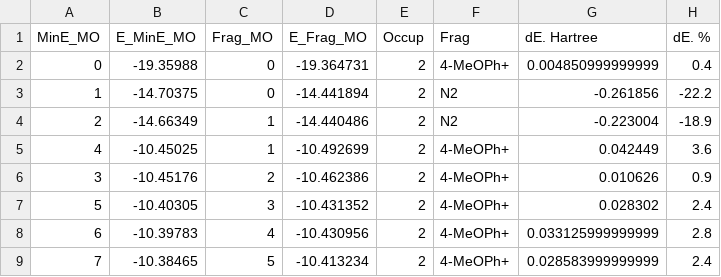
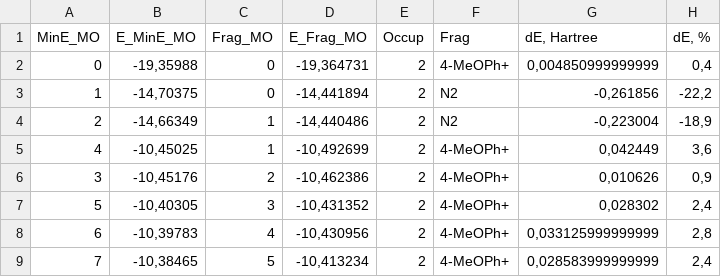
Before and after one commit to AlexanderBondarev/Molecular-Orbitals-Tracer, a CSV file: bin/4-MeO-Ph-N2+-MTMO-transform-exp.csv, drawn as a sheet; only a part is shown; the diff covers the shown part only.

Commit message:
Export tables of transform DC

```diff
--- a/bin/4-MeO-Ph-N2+-MTMO-transform-exp.csv
+++ b/bin/4-MeO-Ph-N2+-MTMO-transform-exp.csv
@@ -1,9 +1,9 @@
-MinE_MO; E_MinE_MO; Frag_MO; E_Frag_MO;Occup;Frag;dE. Hartree;dE. %
-0;-19.35988;0;-19.364731;2; 4-MeOPh+;0.004850999999999;0.4
-1;-14.70375;0;-14.441894;2; N2;-0.261856;-22.2
-2;-14.66349;1;-14.440486;2; N2;-0.223004;-18.9
-4;-10.45025;1;-10.492699;2; 4-MeOPh+;0.042449;3.6
-3;-10.45176;2;-10.462386;2; 4-MeOPh+;0.010626;0.9
-5;-10.40305;3;-10.431352;2; 4-MeOPh+;0.028302;2.4
-6;-10.39783;4;-10.430956;2; 4-MeOPh+;0.033125999999999;2.8
-7;-10.38465;5;-10.413234;2; 4-MeOPh+;0.028583999999999;2.4
+MinE_MO; E_MinE_MO; Frag_MO; E_Frag_MO;Occup;Frag;dE, Hartree;dE, %
+0;-19,35988;0;-19,364731;2; 4-MeOPh+;0,004850999999999;0,4
+1;-14,70375;0;-14,441894;2; N2;-0,261856;-22,2
+2;-14,66349;1;-14,440486;2; N2;-0,223004;-18,9
+4;-10,45025;1;-10,492699;2; 4-MeOPh+;0,042449;3,6
+3;-10,45176;2;-10,462386;2; 4-MeOPh+;0,010626;0,9
+5;-10,40305;3;-10,431352;2; 4-MeOPh+;0,028302;2,4
+6;-10,39783;4;-10,430956;2; 4-MeOPh+;0,033125999999999;2,8
+7;-10,38465;5;-10,413234;2; 4-MeOPh+;0,028583999999999;2,4
```
Also changed, not shown: 2 added rows and 130 edited cells elsewhere in this file, bin/Ph-N2+-MTMO-transform-exp.csv, 4 other files.
